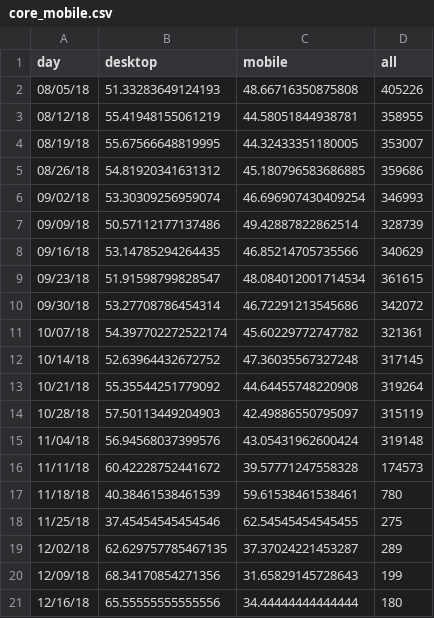
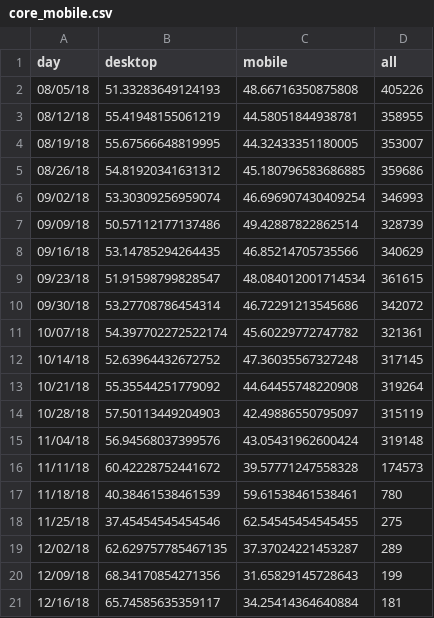
Before and after one commit to limitlessloop/vets.gov-status, a CSV file: _data/core_mobile.csv, drawn as a sheet.

Commit message:
Updated Data

```diff
--- a/_data/core_mobile.csv
+++ b/_data/core_mobile.csv
@@ -20,2 +20,2 @@ day,desktop,mobile,all
 12/09/18,68.34170854271356,31.65829145728643,199
-12/16/18,65.55555555555556,34.44444444444444,180
+12/16/18,65.74585635359117,34.25414364640884,181
```
Also changed, not shown: _data/core_views.csv, 1 other file.
